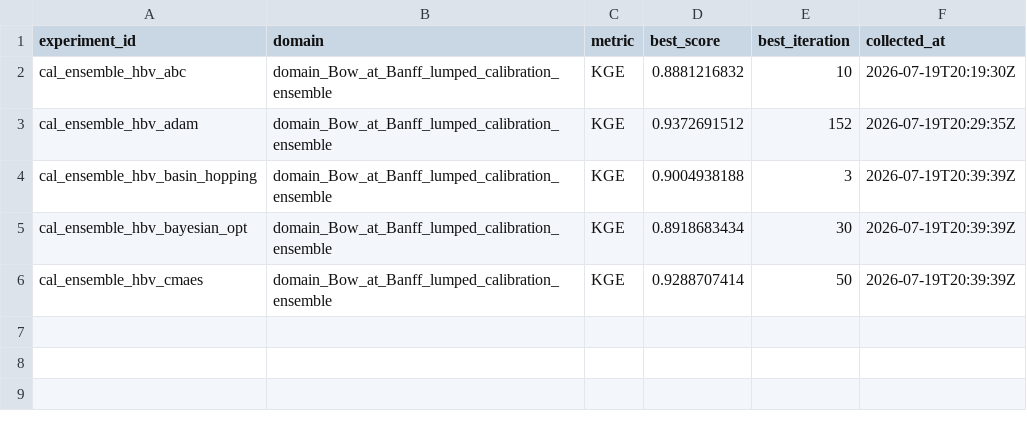
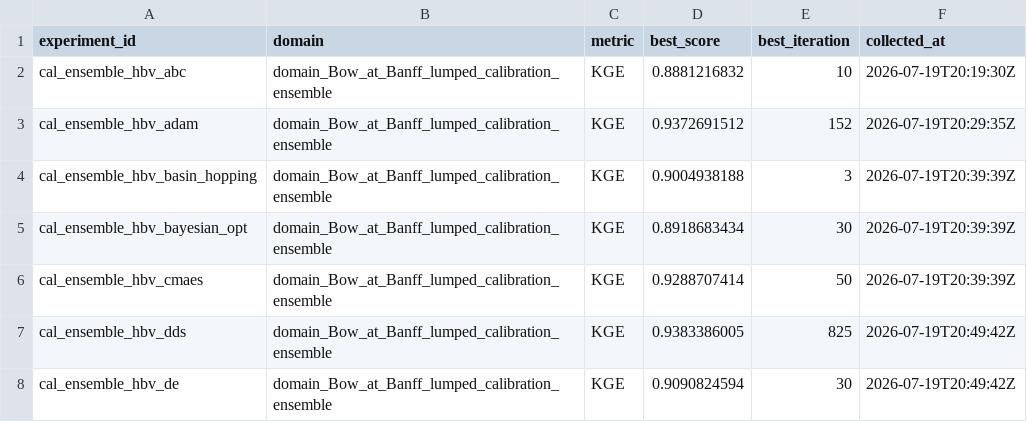
Before and after one commit to DarriEy/SYMFLUENCE, a CSV file: examples/paper_case_studies/repro_status/metrics_native_windows.csv, drawn as a sheet.

```diff
--- a/examples/paper_case_studies/repro_status/metrics_native_windows.csv
+++ b/examples/paper_case_studies/repro_status/metrics_native_windows.csv
@@ -6 +6,3 @@ cal_ensemble_hbv_bayesian_opt,domain_Bow_at_Banff_lumped_calibration_ensemble,KG
 cal_ensemble_hbv_cmaes,domain_Bow_at_Banff_lumped_calibration_ensemble,KGE,0.9288707414,50,2026-07-19T20:39:39Z
+cal_ensemble_hbv_dds,domain_Bow_at_Banff_lumped_calibration_ensemble,KGE,0.9383386005,825,2026-07-19T20:49:42Z
+cal_ensemble_hbv_de,domain_Bow_at_Banff_lumped_calibration_ensemble,KGE,0.9090824594,30,2026-07-19T20:49:42Z
```
Also changed, not shown: examples/paper_case_studies/repro_status/comparison.csv.
